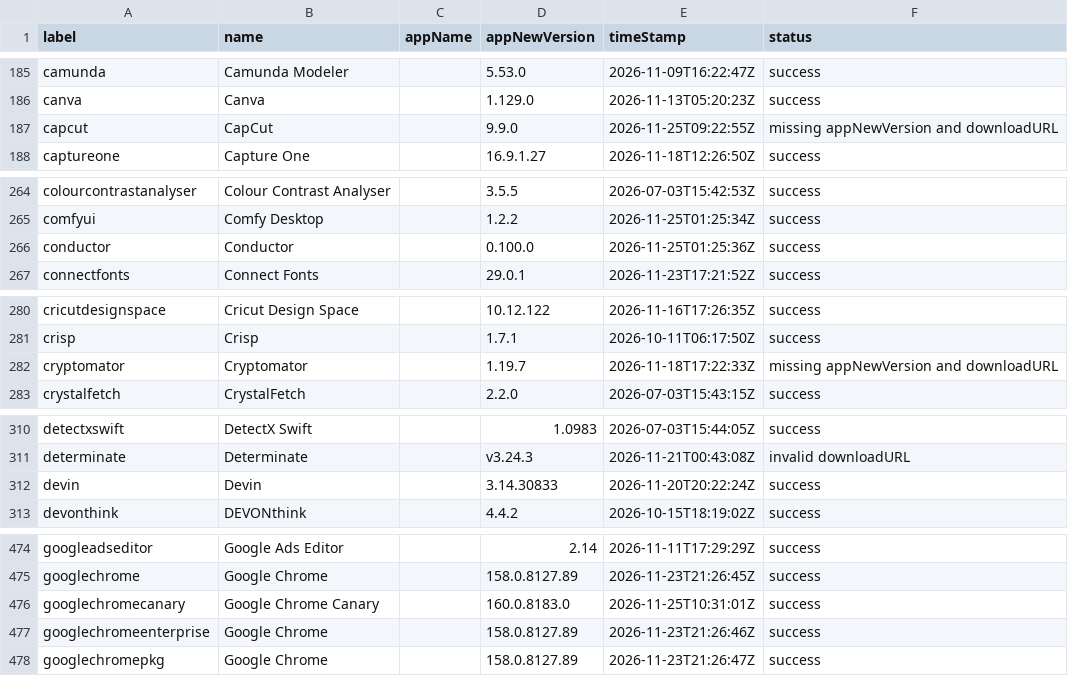
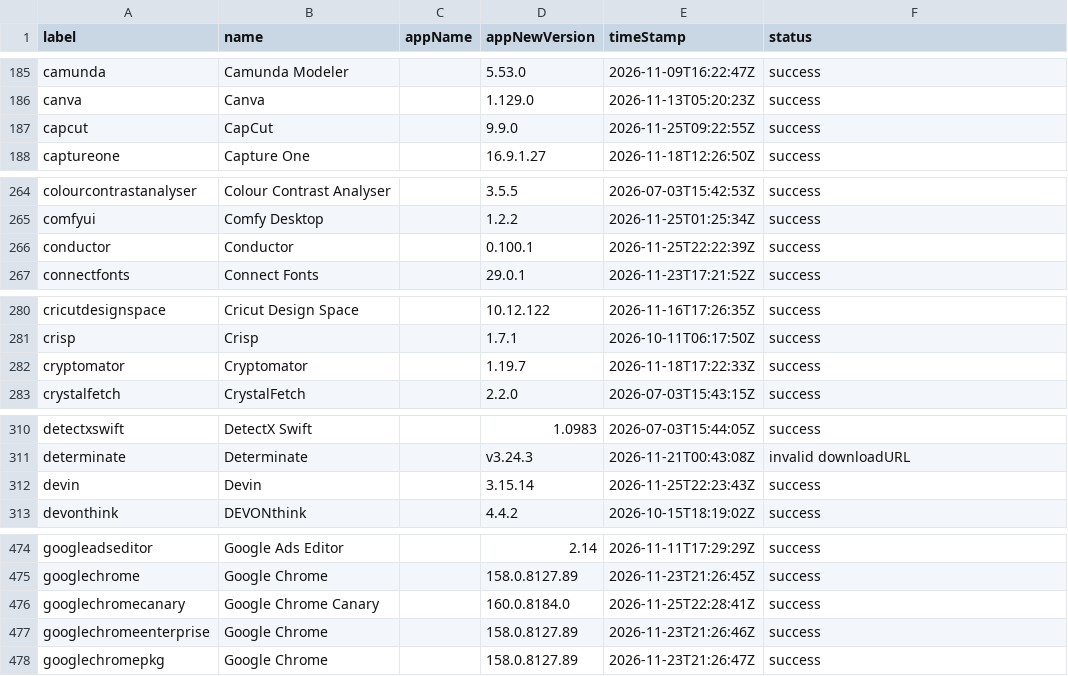
Before and after one commit to gilburns/Installomator-Tracker, a CSV file: label_status.csv, drawn as a sheet; only a part is shown, gaps mark what is left out; the diff covers the shown part only.

```diff
--- a/label_status.csv
+++ b/label_status.csv
@@ -186,3 +186,3 @@
 "canva","Canva","","1.129.0","2026-11-13T05:20:23Z","success"
-"capcut","CapCut","","9.9.0","2026-11-25T09:22:55Z","missing appNewVersion and downloadURL"
+"capcut","CapCut","","9.9.0","2026-11-25T09:22:55Z","success"
 "captureone","Capture One","","16.9.1.27","2026-11-18T12:26:50Z","success"
@@ -265,3 +265,3 @@
 "comfyui","Comfy Desktop","","1.2.2","2026-11-25T01:25:34Z","success"
-"conductor","Conductor","","0.100.0","2026-11-25T01:25:36Z","success"
+"conductor","Conductor","","0.100.1","2026-11-25T22:22:39Z","success"
 "connectfonts","Connect Fonts","","29.0.1","2026-11-23T17:21:52Z","success"
@@ -281,3 +281,3 @@
 "crisp","Crisp","","1.7.1","2026-10-11T06:17:50Z","success"
-"cryptomator","Cryptomator","","1.19.7","2026-11-18T17:22:33Z","missing appNewVersion and downloadURL"
+"cryptomator","Cryptomator","","1.19.7","2026-11-18T17:22:33Z","success"
 "crystalfetch","CrystalFetch","","2.2.0","2026-07-03T15:43:15Z","success"
@@ -311,3 +311,3 @@
 "determinate","Determinate","","v3.24.3","2026-11-21T00:43:08Z","invalid downloadURL"
-"devin","Devin","","3.14.30833","2026-11-20T20:22:24Z","success"
+"devin","Devin","","3.15.14","2026-11-25T22:23:43Z","success"
 "devonthink","DEVONthink","","4.4.2","2026-10-15T18:19:02Z","success"
@@ -475,3 +475,3 @@
 "googlechrome","Google Chrome","","158.0.8127.89","2026-11-23T21:26:45Z","success"
-"googlechromecanary","Google Chrome Canary","","160.0.8183.0","2026-11-25T10:31:01Z","success"
+"googlechromecanary","Google Chrome Canary","","160.0.8184.0","2026-11-25T22:28:41Z","success"
 "googlechromeenterprise","Google Chrome","","158.0.8127.89","2026-11-23T21:26:46Z","success"
```
Also changed, not shown: 3 edited cells elsewhere in this file, 5 other files.
